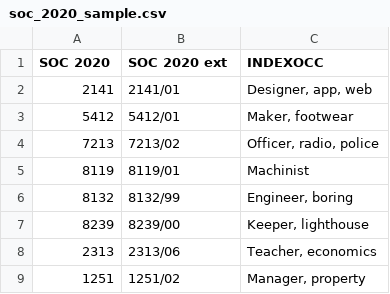
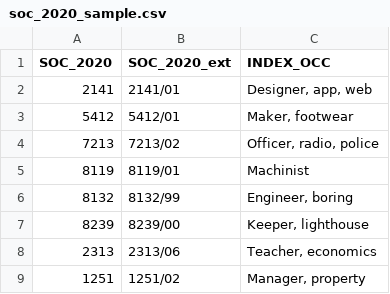
Before and after one commit to mary-cleaton/etl_pipeline, a CSV file: input/soc_2020_sample.csv, drawn as a sheet.

Commit message:
fix: corrected `join_lookup` `main.py` was accidentally reading in the lookup without the joining column as it was treating the joining column as the index

```diff
--- a/input/soc_2020_sample.csv
+++ b/input/soc_2020_sample.csv
@@ -1,2 +1,2 @@
-SOC 2020,SOC 2020 ext,INDEXOCC
+SOC_2020,SOC_2020_ext,INDEX_OCC
 2141,2141/01,"Designer, app, web"
```
Also changed, not shown: 3 other files.
